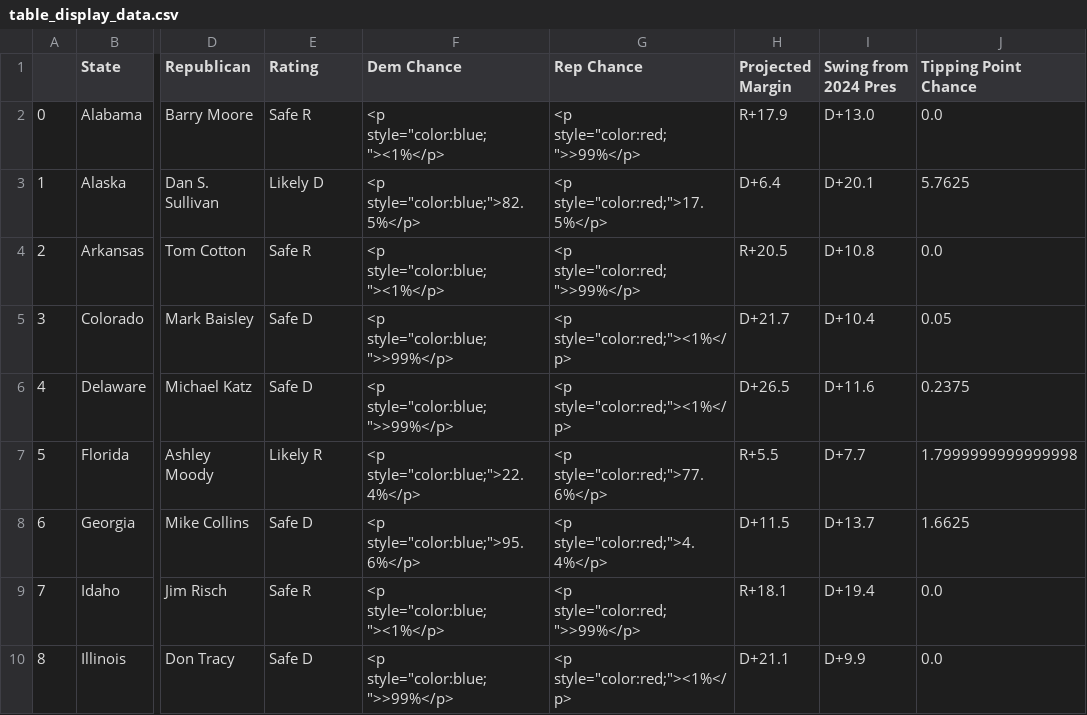
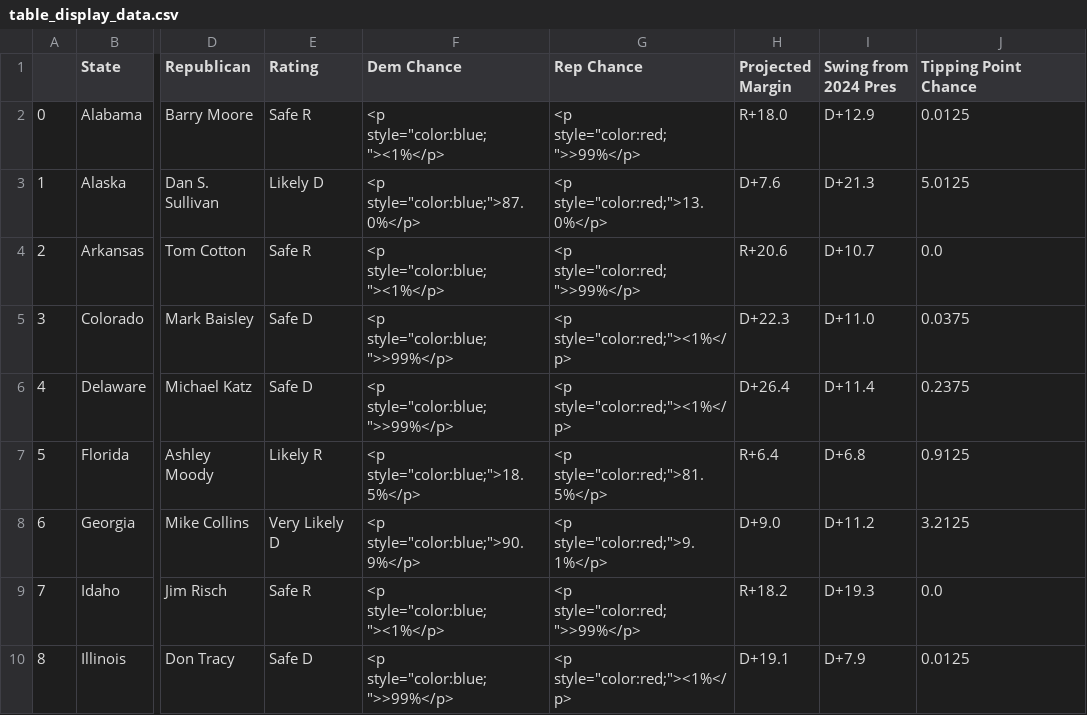
Before and after one commit to Hackquantumcpp/snoutcounter-midterms-2026-model, a CSV file: prediction/senate/display_data/table_display_data.csv, drawn as a sheet; only a part is shown, gaps mark what is left out; the diff covers the shown part only; the diff names each change by its address in the sheet, - before the commit and + after, or states it on an @@ line.

```diff
--- a/prediction/senate/display_data/table_display_data.csv
+++ b/prediction/senate/display_data/table_display_data.csv
-H2 (Projected Margin): R+17.9
+H2 (Projected Margin): R+18.0
-I2 (Swing from 2024 Pres): D+13.0
+I2 (Swing from 2024 Pres): D+12.9
-J2 (Tipping Point Chance): 0.0
+J2 (Tipping Point Chance): 0.0125
-F3 (Dem Chance): <p style="color:blue;">82.5%</p>
+F3 (Dem Chance): <p style="color:blue;">87.0%</p>
-G3 (Rep Chance): <p style="color:red;">17.5%</p>
+G3 (Rep Chance): <p style="color:red;">13.0%</p>
-H3 (Projected Margin): D+6.4
+H3 (Projected Margin): D+7.6
-I3 (Swing from 2024 Pres): D+20.1
+I3 (Swing from 2024 Pres): D+21.3
-J3 (Tipping Point Chance): 5.7625
+J3 (Tipping Point Chance): 5.0125
-H4 (Projected Margin): R+20.5
+H4 (Projected Margin): R+20.6
-I4 (Swing from 2024 Pres): D+10.8
+I4 (Swing from 2024 Pres): D+10.7
-H5 (Projected Margin): D+21.7
+H5 (Projected Margin): D+22.3
-I5 (Swing from 2024 Pres): D+10.4
+I5 (Swing from 2024 Pres): D+11.0
-J5 (Tipping Point Chance): 0.05
+J5 (Tipping Point Chance): 0.0375
-H6 (Projected Margin): D+26.5
+H6 (Projected Margin): D+26.4
-I6 (Swing from 2024 Pres): D+11.6
+I6 (Swing from 2024 Pres): D+11.4
-F7 (Dem Chance): <p style="color:blue;">22.4%</p>
+F7 (Dem Chance): <p style="color:blue;">18.5%</p>
-G7 (Rep Chance): <p style="color:red;">77.6%</p>
+G7 (Rep Chance): <p style="color:red;">81.5%</p>
-H7 (Projected Margin): R+5.5
+H7 (Projected Margin): R+6.4
-I7 (Swing from 2024 Pres): D+7.7
+I7 (Swing from 2024 Pres): D+6.8
-J7 (Tipping Point Chance): 1.7999999999999998
+J7 (Tipping Point Chance): 0.9125
-E8 (Rating): Safe D
+E8 (Rating): Very Likely D
-F8 (Dem Chance): <p style="color:blue;">95.6%</p>
+F8 (Dem Chance): <p style="color:blue;">90.9%</p>
-G8 (Rep Chance): <p style="color:red;">4.4%</p>
+G8 (Rep Chance): <p style="color:red;">9.1%</p>
-H8 (Projected Margin): D+11.5
+H8 (Projected Margin): D+9.0
-I8 (Swing from 2024 Pres): D+13.7
+I8 (Swing from 2024 Pres): D+11.2
-J8 (Tipping Point Chance): 1.6625
+J8 (Tipping Point Chance): 3.2125
-H9 (Projected Margin): R+18.1
+H9 (Projected Margin): R+18.2
-I9 (Swing from 2024 Pres): D+19.4
+I9 (Swing from 2024 Pres): D+19.3
-H10 (Projected Margin): D+21.1
+H10 (Projected Margin): D+19.1
-I10 (Swing from 2024 Pres): D+9.9
+I10 (Swing from 2024 Pres): D+7.9
-J10 (Tipping Point Chance): 0.0
+J10 (Tipping Point Chance): 0.0125
```
Also changed, not shown: 104 edited cells elsewhere in this file, model_output/senate_predictions.csv, prediction/senate/display_data/all_data.csv, 20 other files.
